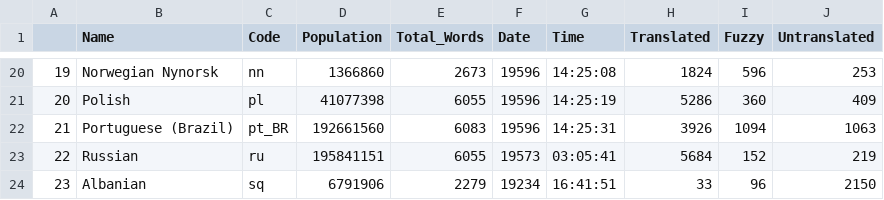
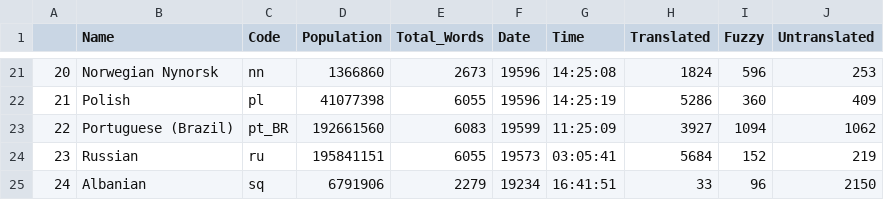
Before and after one commit to shrish-shete20/weblate, a CSV file: Language Statisitics/Language_Statistics_new.csv, drawn as a sheet; only a part is shown, gaps mark what is left out; addresses are those after the commit; the diff covers the shown part only; the diff names each change by its address in the sheet, - before the commit and + after, or states it on an @@ line.

```diff
--- a/Language Statisitics/Language_Statistics_new.csv
+++ b/Language Statisitics/Language_Statistics_new.csv
@@ column A renumbered from row 21 down @@
-F23 (Date): 19596
+F23 (Date): 19599
-G23 (Time): 14:25:31
+G23 (Time): 11:25:09
-H23 (Translated): 3926
+H23 (Translated): 3927
-J23 (Untranslated): 1063
+J23 (Untranslated): 1062
```
Also changed, not shown: 1 added row and 28 edited cells elsewhere in this file.
